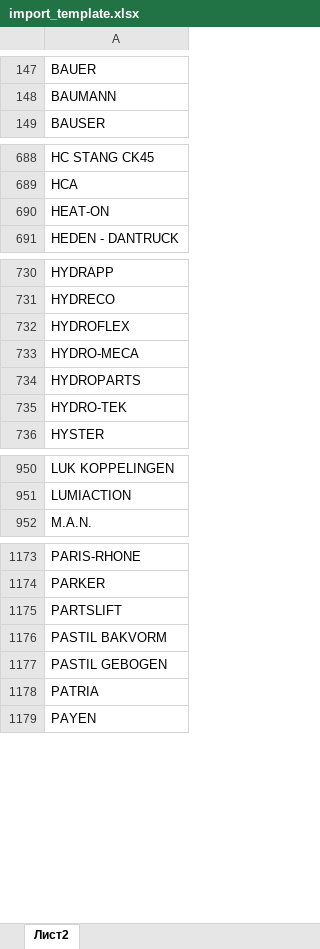
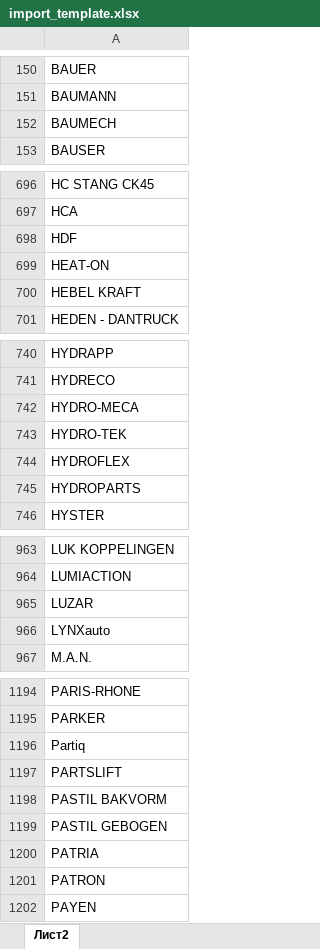
Before and after one commit to MikeElish/EMV_1, an Excel workbook: import_template.xlsx, sheet Лист2, drawn as a sheet; only a part is shown, gaps mark what is left out; values as stored, in another font and other column widths than the file's, no borders; the diff covers the shown part only; the diff names each change by its address in the sheet, - before the commit and + after, or states it on an @@ line.

```diff
--- a/import_template.xlsx (sheet Лист2)
+++ b/import_template.xlsx (sheet Лист2)
+row 152: BAUMECH
+row 698: HDF
+row 700: HEBEL KRAFT
@@ row 732 moved to row 744: HYDROFLEX @@
@@ row 734 moved to row 745: HYDROPARTS @@
+row 965: LUZAR
+row 966: LYNXauto
+row 1196: Partiq
+row 1201: PATRON
```
Also changed, not shown: 30 added rows, 23 moved rows and 2 edited cells elsewhere in this sheet, 1 other file.
